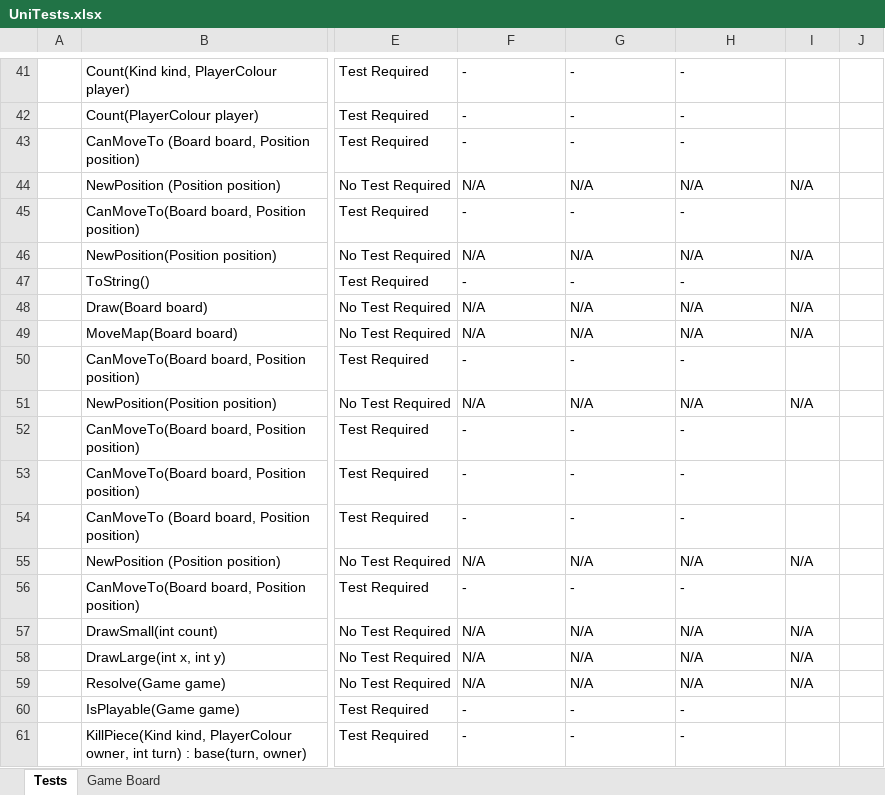
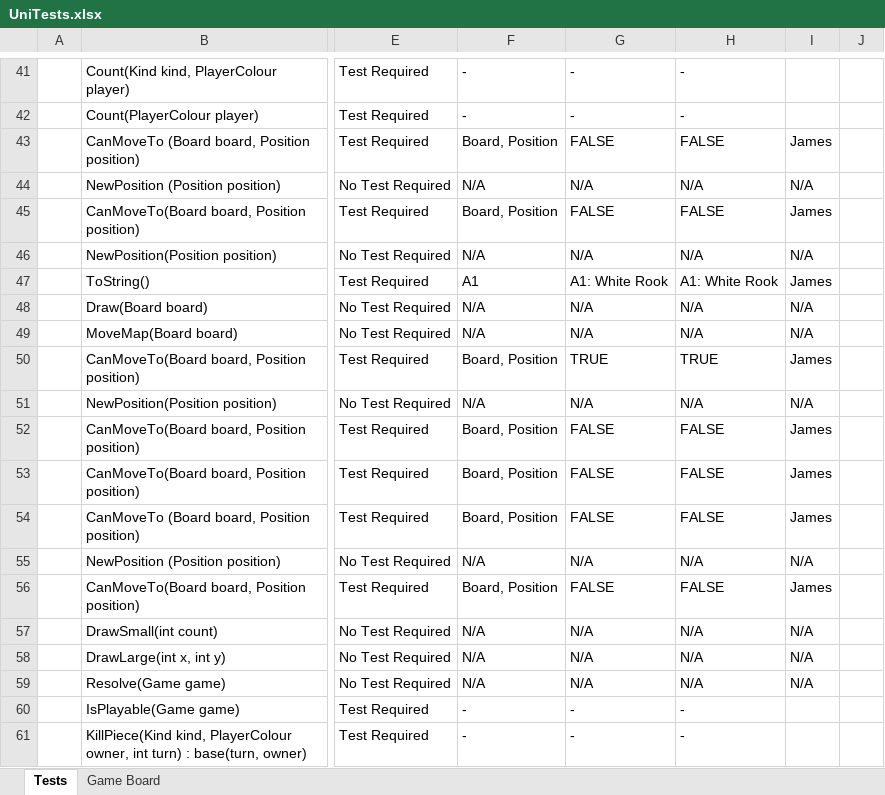
Before and after one commit to Hivemind-James/ChessCards, an Excel workbook: UnitTestFile/UniTests.xlsx, sheet Tests, drawn as a sheet; only a part is shown, gaps mark what is left out; values as stored, in another font and other column widths than the file's, no cell formats; the diff covers the shown part only; the diff names each change by its address in the sheet, - before the commit and + after, or states it on an @@ line.

Commit message:
Piece and Helper Function Unit Tests

```diff
--- a/UnitTestFile/UniTests.xlsx (sheet Tests)
+++ b/UnitTestFile/UniTests.xlsx (sheet Tests)
-F43: -
+F43: Board, Position
-G43: -
+G43: FALSE
-H43: -
+H43: FALSE
-I43: (empty)
+I43: James
-F45: -
+F45: Board, Position
-G45: -
+G45: FALSE
-H45: -
+H45: FALSE
-I45: (empty)
+I45: James
-F47: -
+F47: A1
-G47: -
+G47: A1: White Rook
-H47: -
+H47: A1: White Rook
-I47: (empty)
+I47: James
-F50: -
+F50: Board, Position
-G50: -
+G50: TRUE
-H50: -
+H50: TRUE
-I50: (empty)
+I50: James
-F52:F54: -
+F52:F54: Board, Position
-G52:G54: -
+G52:G54: FALSE
-H52:H54: -
+H52:H54: FALSE
-I52:I54: (empty)
+I52:I54: James
-F56: -
+F56: Board, Position
-G56: -
+G56: FALSE
-H56: -
+H56: FALSE
-I56: (empty)
+I56: James
```
Also changed, not shown: 12 edited cells elsewhere in this sheet, cell formats, 6 other files.
